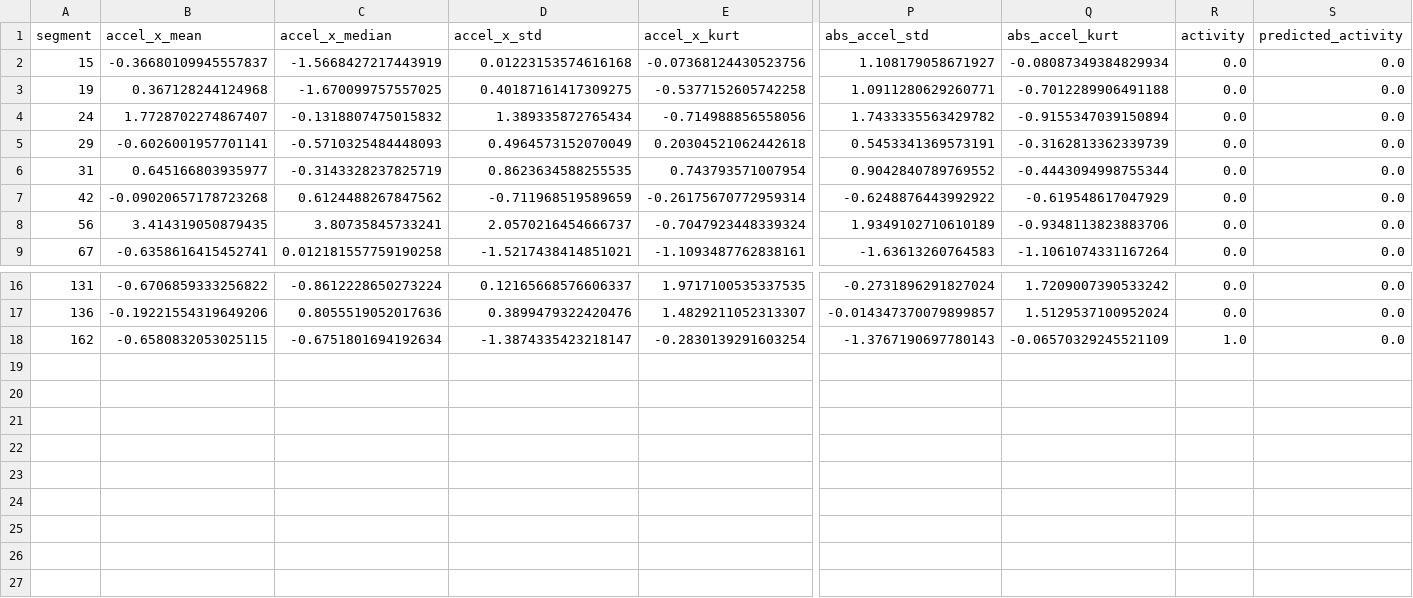
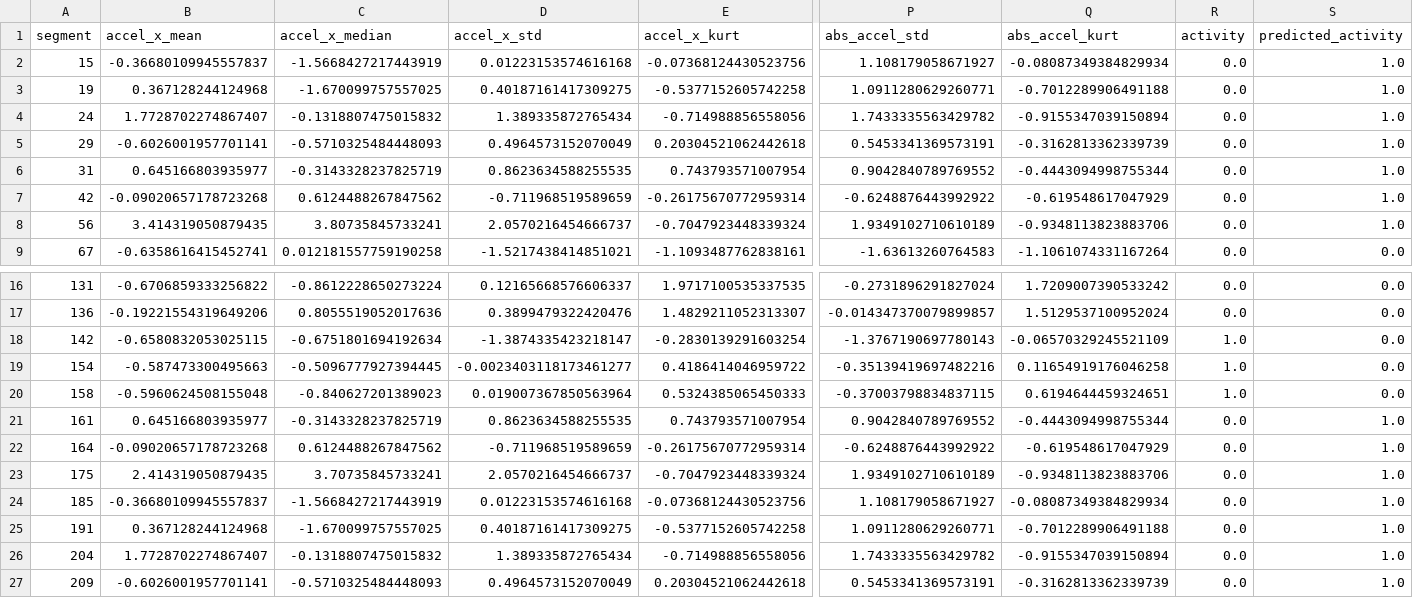
Before and after one commit to raye92/datasci_app, a CSV file: test.csv, drawn as a sheet; only a part is shown, gaps mark what is left out; rows hold the shown columns only; the diff names each change by its address in the sheet, - before the commit and + after, or states it on an @@ line.

```diff
--- a/test.csv
+++ b/test.csv
-S2:S8 (predicted_activity): 0.0
+S2:S8 (predicted_activity): 1.0
-A18 (segment): 162
+A18 (segment): 142
+row 19: 154 | -0.587473300495663 | -0.5096777927394445 | -0.0023403118173461277 | 0.4186414046959722 | -0.35139419697482216 | 0.11654919176046258 | 1.0 | 0.0
+row 20: 158 | -0.5960624508155048 | -0.840627201389023 | 0.019007367850563964 | 0.5324385065450333 | -0.37003798834837115 | 0.6194644459324651 | 1.0 | 0.0
+row 21: 161 | 0.645166803935977 | -0.3143328237825719 | 0.8623634588255535 | 0.743793571007954 | 0.9042840789769552 | -0.4443094998755344 | 0.0 | 1.0
+row 22: 164 | -0.09020657178723268 | 0.6124488267847562 | -0.711968519589659 | -0.26175670772959314 | -0.6248876443992922 | -0.619548617047929 | 0.0 | 1.0
+row 23: 175 | 2.414319050879435 | 3.70735845733241 | 2.0570216454666737 | -0.7047923448339324 | 1.9349102710610189 | -0.9348113823883706 | 0.0 | 1.0
+row 24: 185 | -0.36680109945557837 | -1.5668427217443919 | 0.01223153574616168 | -0.07368124430523756 | 1.108179058671927 | -0.08087349384829934 | 0.0 | 1.0
+row 25: 191 | 0.367128244124968 | -1.670099757557025 | 0.40187161417309275 | -0.5377152605742258 | 1.0911280629260771 | -0.7012289906491188 | 0.0 | 1.0
+row 26: 204 | 1.7728702274867407 | -0.1318807475015832 | 1.389335872765434 | -0.714988856558056 | 1.7433335563429782 | -0.9155347039150894 | 0.0 | 1.0
+row 27: 209 | -0.6026001957701141 | -0.5710325484448093 | 0.4964573152070049 | 0.20304521062442618 | 0.5453341369573191 | -0.3162813362339739 | 0.0 | 1.0
```
Also changed, not shown: 2 other files.
